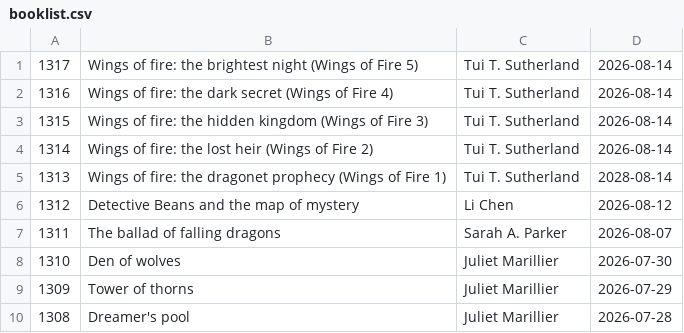
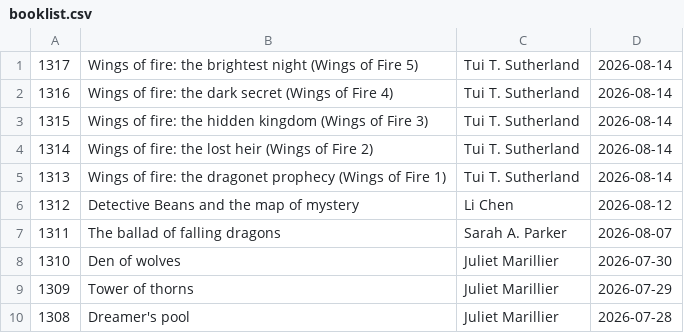
Before and after one commit to talopine/Gloomy-Octopus-Blog, a CSV file: content/pages/booklist/booklist.csv, drawn as a sheet; only a part is shown.

Commit message:
Update booklist.csv so no 2028 entries yet

```diff
--- a/content/pages/booklist/booklist.csv
+++ b/content/pages/booklist/booklist.csv
@@ -4,3 +4,3 @@
 1314,Wings of fire: the lost heir (Wings of Fire 2),Tui T. Sutherland,2026-08-14
-1313,Wings of fire: the dragonet prophecy (Wings of Fire 1),Tui T. Sutherland,2028-08-14
+1313,Wings of fire: the dragonet prophecy (Wings of Fire 1),Tui T. Sutherland,2026-08-14
 1312,Detective Beans and the map of mystery,Li Chen,2026-08-12
```
